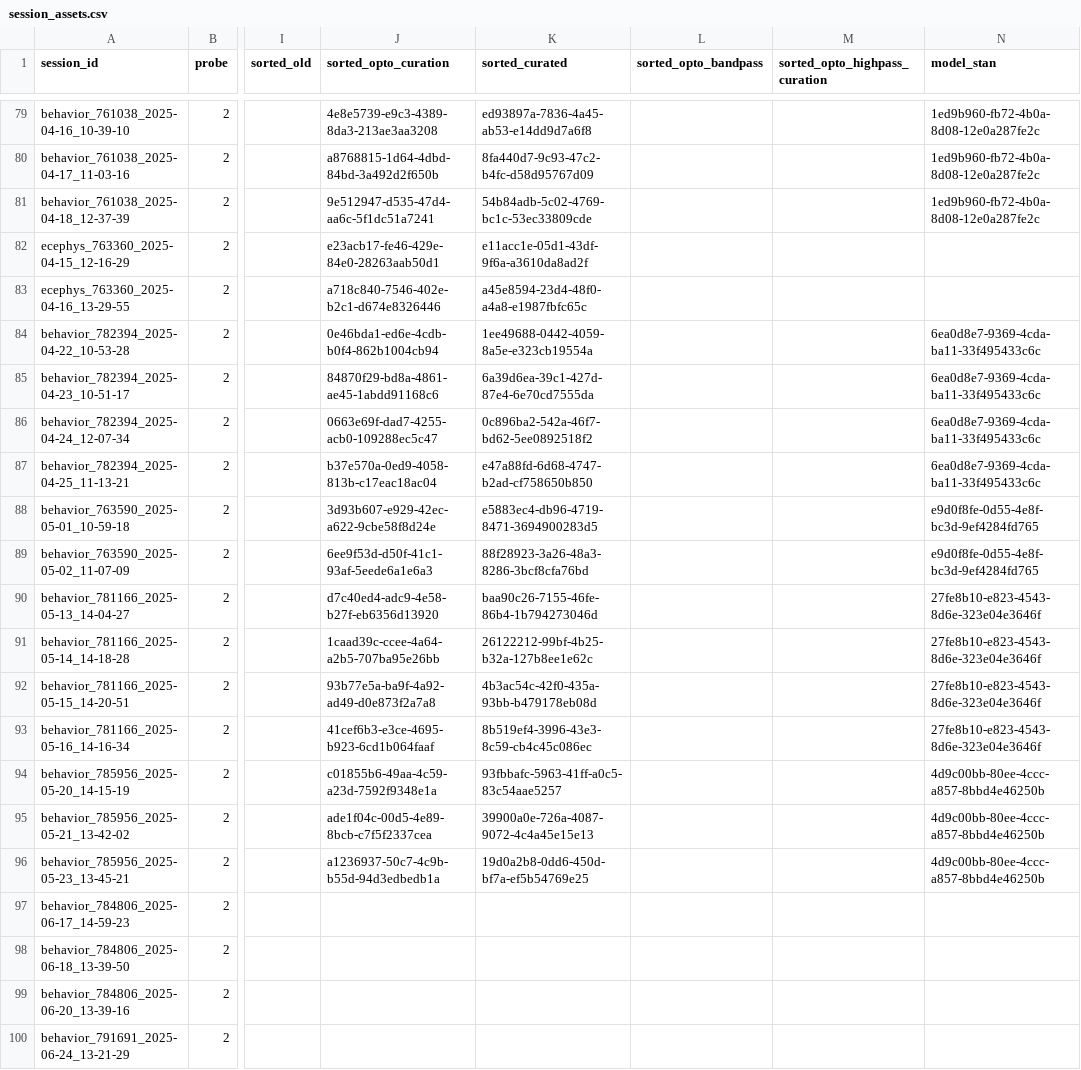
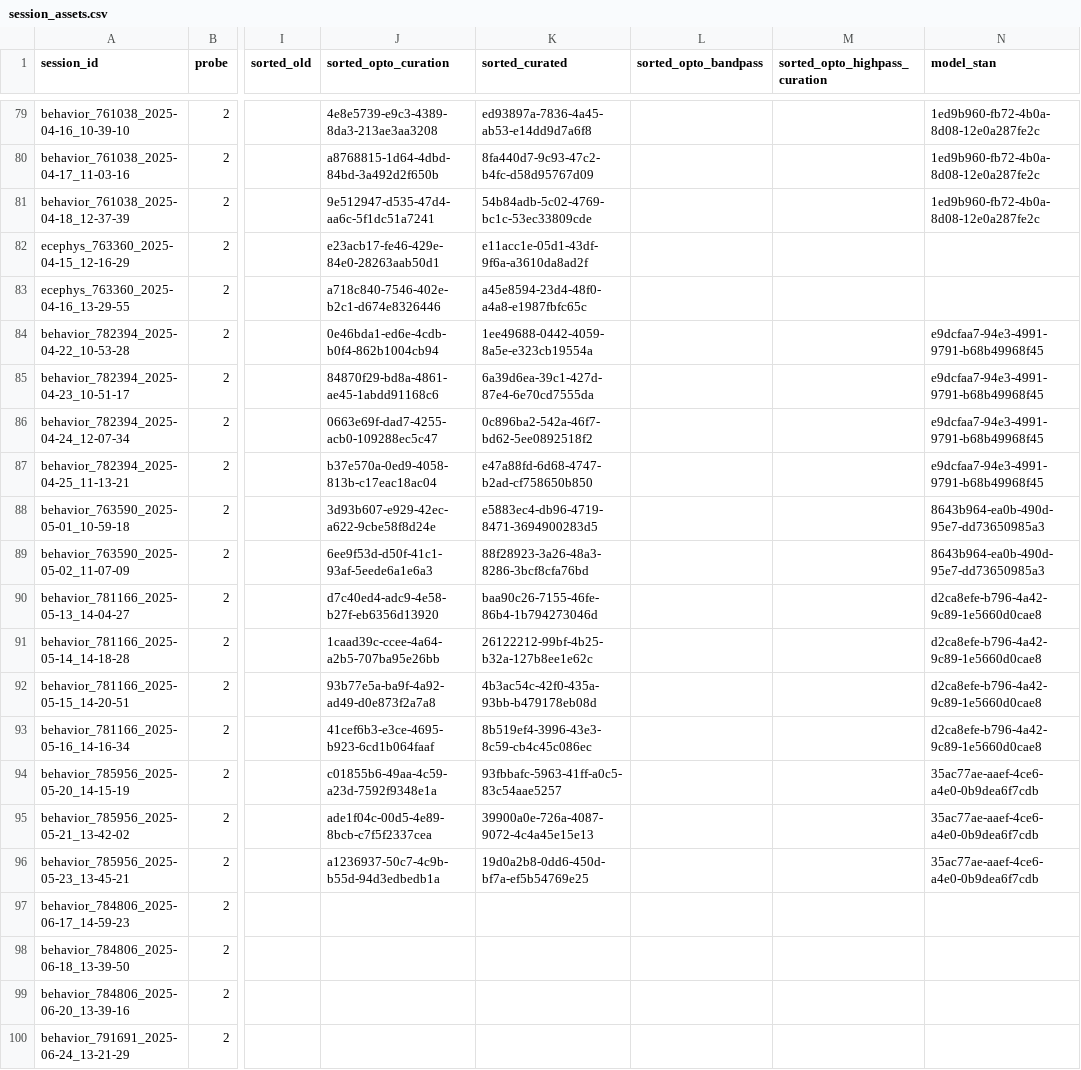
Before and after one commit to AllenNeuralDynamics/aind-beh-ephys-analysis, a CSV file: code/data_management/session_assets.csv, drawn as a sheet; only a part is shown, gaps mark what is left out; the diff names each change by its address in the sheet, - before the commit and + after, or states it on an @@ line.

Commit message:
update data

```diff
--- a/code/data_management/session_assets.csv
+++ b/code/data_management/session_assets.csv
-N84:N87 (model_stan): 6ea0d8e7-9369-4cda-ba11-33f495433c6c
+N84:N87 (model_stan): e9dcfaa7-94e3-4991-9791-b68b49968f45
-N88:N89 (model_stan): e9d0f8fe-0d55-4e8f-bc3d-9ef4284fd765
+N88:N89 (model_stan): 8643b964-ea0b-490d-95e7-dd73650985a3
-N90:N93 (model_stan): 27fe8b10-e823-4543-8d6e-323e04e3646f
+N90:N93 (model_stan): d2ca8efe-b796-4a42-9c89-1e5660d0cae8
-N94:N96 (model_stan): 4d9c00bb-80ee-4ccc-a857-8bbd4e46250b
+N94:N96 (model_stan): 35ac77ae-aaef-4ce6-a4e0-0b9dea6f7cdb
```
